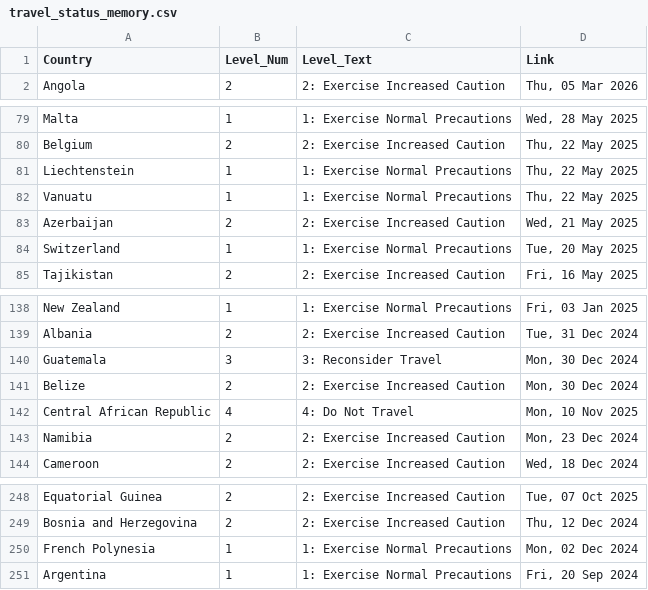
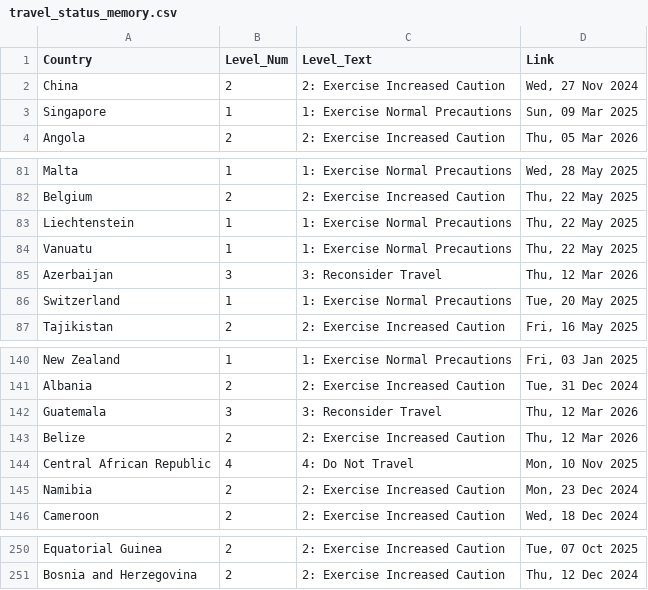
Before and after one commit to hyselee09-stack/ai-consul-bot, a CSV file: travel_status_memory.csv, drawn as a sheet; only a part is shown, gaps mark what is left out.

```diff
--- a/travel_status_memory.csv
+++ b/travel_status_memory.csv
@@ -1,2 +1,4 @@
 Country,Level_Num,Level_Text,Link
+China,2,2: Exercise Increased Caution,"Wed, 27 Nov 2024"
+Singapore,1,1: Exercise Normal Precautions,"Sun, 09 Mar 2025"
 Angola,2,2: Exercise Increased Caution,"Thu, 05 Mar 2026"
@@ -82,3 +84,3 @@ Liechtenstein,1,1: Exercise Normal Precautions,"Thu, 22 May 2025"
 Vanuatu,1,1: Exercise Normal Precautions,"Thu, 22 May 2025"
-Azerbaijan,2,2: Exercise Increased Caution,"Wed, 21 May 2025"
+Azerbaijan,3,3: Reconsider Travel,"Thu, 12 Mar 2026"
 Switzerland,1,1: Exercise Normal Precautions,"Tue, 20 May 2025"
@@ -139,4 +141,4 @@ New Zealand,1,1: Exercise Normal Precautions,"Fri, 03 Jan 2025"
 Albania,2,2: Exercise Increased Caution,"Tue, 31 Dec 2024"
-Guatemala,3,3: Reconsider Travel,"Mon, 30 Dec 2024"
-Belize,2,2: Exercise Increased Caution,"Mon, 30 Dec 2024"
+Guatemala,3,3: Reconsider Travel,"Thu, 12 Mar 2026"
+Belize,2,2: Exercise Increased Caution,"Thu, 12 Mar 2026"
 Central African Republic,4,4: Do Not Travel,"Mon, 10 Nov 2025"
@@ -249,3 +251 @@ Equatorial Guinea,2,2: Exercise Increased Caution,"Tue, 07 Oct 2025"
 Bosnia and Herzegovina,2,2: Exercise Increased Caution,"Thu, 12 Dec 2024"
-French Polynesia,1,1: Exercise Normal Precautions,"Mon, 02 Dec 2024"
-Argentina,1,1: Exercise Normal Precautions,"Fri, 20 Sep 2024"
```
